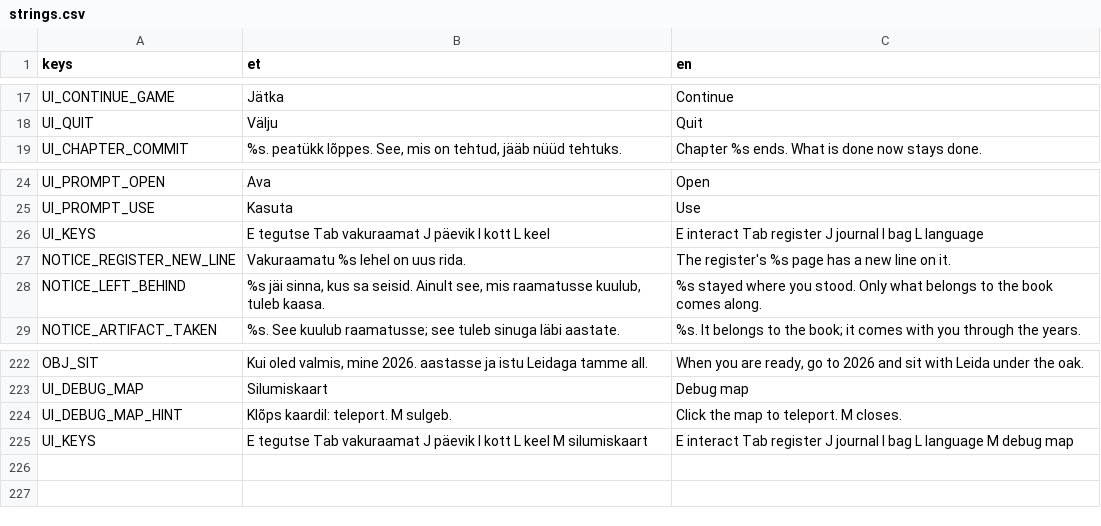
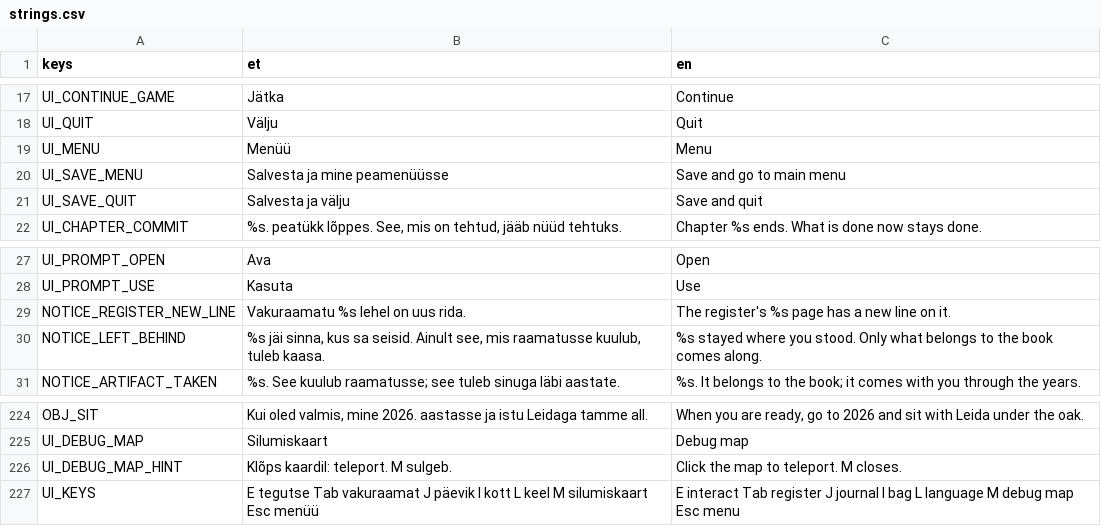
Before and after one commit to livenson/vakuraamat, a CSV file: assets/i18n/strings.csv, drawn as a sheet; only a part is shown, gaps mark what is left out.

Commit message:
Esc pause menu in the world: continue, fullscreen, language, save and main menu, save and quit; Esc hint in the HUD; world clears GameState.world on exit; pause_check live test

```diff
--- a/assets/i18n/strings.csv
+++ b/assets/i18n/strings.csv
@@ -18,2 +18,5 @@ UI_CONTINUE_GAME,Jätka,Continue
 UI_QUIT,Välju,Quit
+UI_MENU,Menüü,Menu
+UI_SAVE_MENU,Salvesta ja mine peamenüüsse,Save and go to main menu
+UI_SAVE_QUIT,Salvesta ja välju,Save and quit
 UI_CHAPTER_COMMIT,"%s. peatükk lõppes. See, mis on tehtud, jääb nüüd tehtuks.",Chapter %s ends. What is done now stays done.
@@ -25,3 +28,2 @@ UI_PROMPT_OPEN,Ava,Open
 UI_PROMPT_USE,Kasuta,Use
-UI_KEYS,E tegutse   Tab vakuraamat   J päevik   I kott   L keel,E interact   Tab register   J journal   I bag   L language
 NOTICE_REGISTER_NEW_LINE,Vakuraamatu %s lehel on uus rida.,The register's %s page has a new line on it.
@@ -224,2 +226,2 @@ UI_DEBUG_MAP,Silumiskaart,Debug map
 UI_DEBUG_MAP_HINT,Klõps kaardil: teleport. M sulgeb.,Click the map to teleport. M closes.
-UI_KEYS,E tegutse   Tab vakuraamat   J päevik   I kott   L keel   M silumiskaart,E interact   Tab register   J journal   I bag   L language   M debug map
+UI_KEYS,E tegutse   Tab vakuraamat   J päevik   I kott   L keel   M silumiskaart   Esc menüü,E interact   Tab register   J journal   I bag   L language   M debug map   Esc menu
```
Also changed, not shown: 8 other files.
